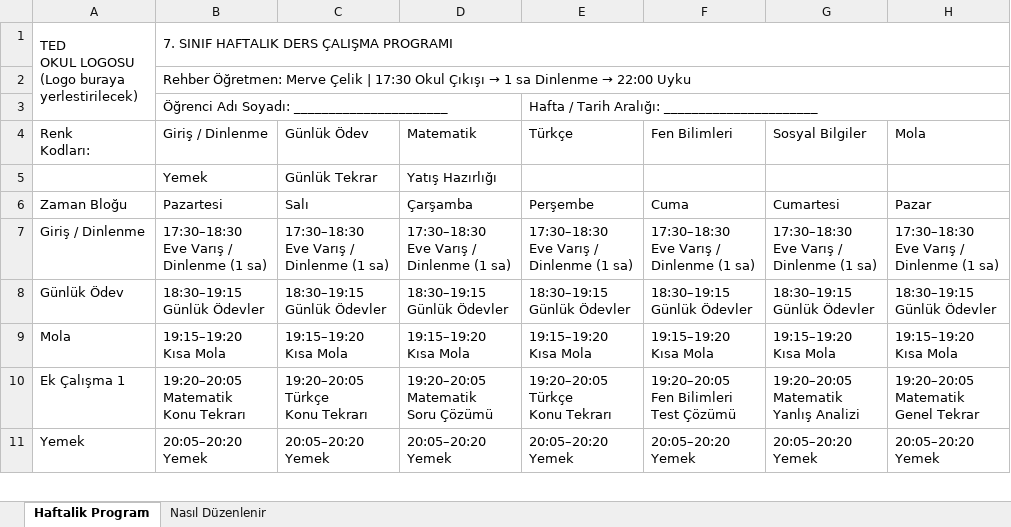
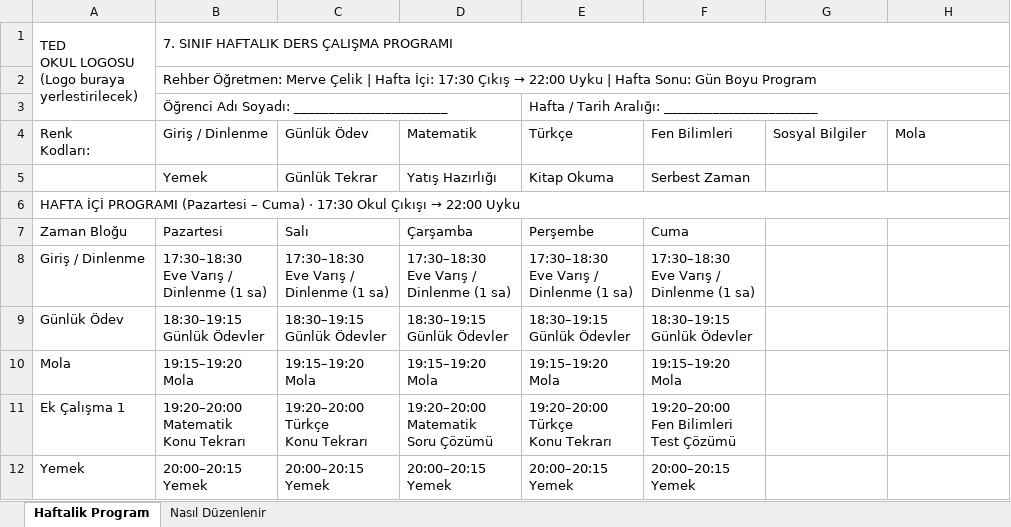
Before and after one commit to merveafra/merve-calisma-program-, an Excel workbook: 7_Sinif_Haftalik_Ders_Calisma_Programi.xlsx, sheet Haftalik Program, drawn as a sheet; only a part is shown; values as stored, in another font and other column widths than the file's, no cell formats; addresses are those after the commit; ↵ is a line break in a cell; the diff covers the shown part only; the diff names each change by its address in the sheet, - before the commit and + after, or states it on an @@ line.

```diff
--- a/7_Sinif_Haftalik_Ders_Calisma_Programi.xlsx (sheet Haftalik Program)
+++ b/7_Sinif_Haftalik_Ders_Calisma_Programi.xlsx (sheet Haftalik Program)
@@ B2 (Giriş / Dinlenme): …Çelik | 17:30 Okul Çıkışı → 1 sa Dinlenme → 22:00 Uyku → …Çelik | Hafta İçi: 17:30 Çıkış → 22:00 Uyku | Hafta Sonu: Gün Boyu Program @@
-E5 (Türkçe): (empty)
+E5 (Türkçe): Kitap Okuma
-F5 (Fen Bilimleri): (empty)
+F5 (Fen Bilimleri): Serbest Zaman
+row 6: HAFTA İÇİ PROGRAMI (Pazartesi – Cuma) · 17:30 Okul Çıkışı → 22:00 Uyku
-G7 (Sosyal Bilgiler): Cumartesi
+G7 (Sosyal Bilgiler): (empty)
-H7 (Mola): Pazar
+H7 (Mola): (empty)
-G8 (Sosyal Bilgiler): 17:30–18:30 ↵ Eve Varış / ↵ Dinlenme (1 sa)
+G8 (Sosyal Bilgiler): (empty)
-H8 (Mola): 17:30–18:30 ↵ Eve Varış / ↵ Dinlenme (1 sa)
+H8 (Mola): (empty)
-G9 (Sosyal Bilgiler): 18:30–19:15 ↵ Günlük Ödevler
+G9 (Sosyal Bilgiler): (empty)
-H9 (Mola): 18:30–19:15 ↵ Günlük Ödevler
+H9 (Mola): (empty)
-B10 (Giriş / Dinlenme): 19:15–19:20 ↵ Kısa Mola
+B10 (Giriş / Dinlenme): 19:15–19:20 ↵ Mola
-C10 (Günlük Ödev): 19:15–19:20 ↵ Kısa Mola
+C10 (Günlük Ödev): 19:15–19:20 ↵ Mola
-D10 (Matematik): 19:15–19:20 ↵ Kısa Mola
+D10 (Matematik): 19:15–19:20 ↵ Mola
-E10 (Türkçe): 19:15–19:20 ↵ Kısa Mola
+E10 (Türkçe): 19:15–19:20 ↵ Mola
-F10 (Fen Bilimleri): 19:15–19:20 ↵ Kısa Mola
+F10 (Fen Bilimleri): 19:15–19:20 ↵ Mola
-G10 (Sosyal Bilgiler): 19:15–19:20 ↵ Kısa Mola
+G10 (Sosyal Bilgiler): (empty)
-H10 (Mola): 19:15–19:20 ↵ Kısa Mola
+H10 (Mola): (empty)
-B11 (Giriş / Dinlenme): 19:20–20:05 ↵ Matematik ↵ Konu Tekrarı
+B11 (Giriş / Dinlenme): 19:20–20:00 ↵ Matematik ↵ Konu Tekrarı
-C11 (Günlük Ödev): 19:20–20:05 ↵ Türkçe ↵ Konu Tekrarı
+C11 (Günlük Ödev): 19:20–20:00 ↵ Türkçe ↵ Konu Tekrarı
-D11 (Matematik): 19:20–20:05 ↵ Matematik ↵ Soru Çözümü
+D11 (Matematik): 19:20–20:00 ↵ Matematik ↵ Soru Çözümü
-E11 (Türkçe): 19:20–20:05 ↵ Türkçe ↵ Konu Tekrarı
+E11 (Türkçe): 19:20–20:00 ↵ Türkçe ↵ Konu Tekrarı
-F11 (Fen Bilimleri): 19:20–20:05 ↵ Fen Bilimleri ↵ Test Çözümü
+F11 (Fen Bilimleri): 19:20–20:00 ↵ Fen Bilimleri ↵ Test Çözümü
-G11 (Sosyal Bilgiler): 19:20–20:05 ↵ Matematik ↵ Yanlış Analizi
+G11 (Sosyal Bilgiler): (empty)
-H11 (Mola): 19:20–20:05 ↵ Matematik ↵ Genel Tekrar
+H11 (Mola): (empty)
-B12 (Giriş / Dinlenme): 20:05–20:20 ↵ Yemek
+B12 (Giriş / Dinlenme): 20:00–20:15 ↵ Yemek
-C12 (Günlük Ödev): 20:05–20:20 ↵ Yemek
+C12 (Günlük Ödev): 20:00–20:15 ↵ Yemek
-D12 (Matematik): 20:05–20:20 ↵ Yemek
+D12 (Matematik): 20:00–20:15 ↵ Yemek
-E12 (Türkçe): 20:05–20:20 ↵ Yemek
+E12 (Türkçe): 20:00–20:15 ↵ Yemek
-F12 (Fen Bilimleri): 20:05–20:20 ↵ Yemek
+F12 (Fen Bilimleri): 20:00–20:15 ↵ Yemek
-G12 (Sosyal Bilgiler): 20:05–20:20 ↵ Yemek
+G12 (Sosyal Bilgiler): (empty)
-H12 (Mola): 20:05–20:20 ↵ Yemek
+H12 (Mola): (empty)
```
Also changed, not shown: 14 added rows and 24 edited cells elsewhere in this sheet, sheet Nasıl Düzenlenir, cell formats.
